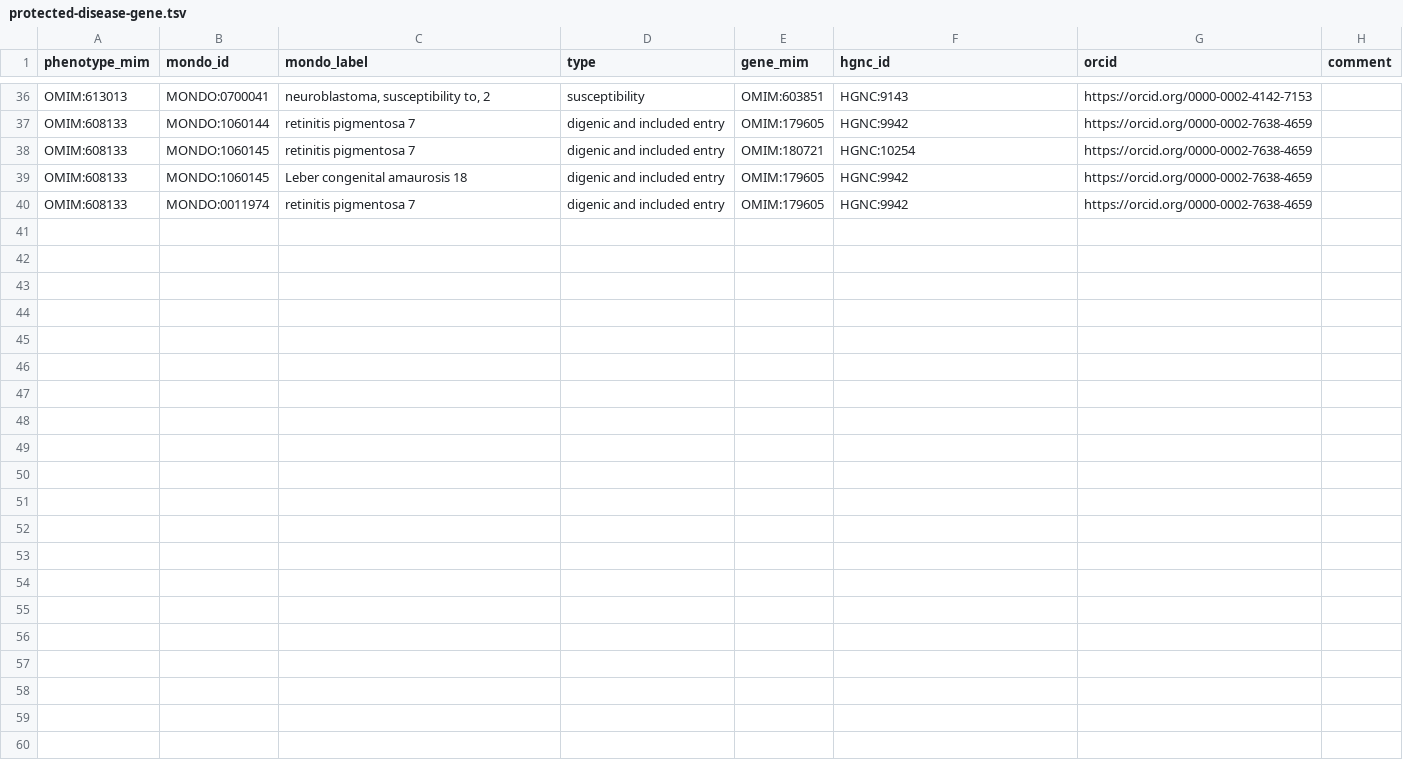
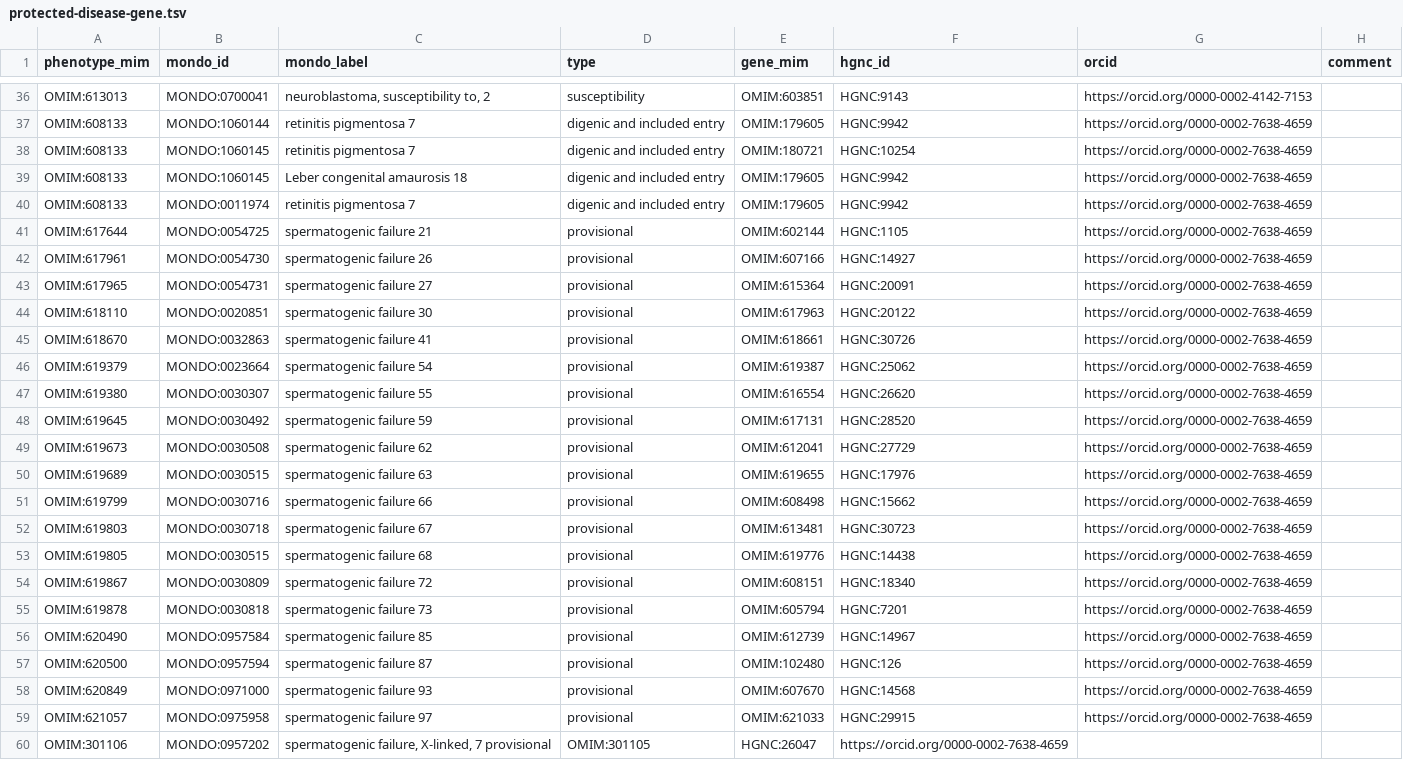
Before and after one commit to monarch-initiative/omim, a TSV file: data/protected-disease-gene.tsv, drawn as a sheet; only a part is shown, gaps mark what is left out; the diff names each change by its address in the sheet, - before the commit and + after, or states it on an @@ line.

Commit message:
update protected-disease-gene for issue-8115
update protected-disease-gene for issue-8115
- 20 genes

```diff
--- a/data/protected-disease-gene.tsv
+++ b/data/protected-disease-gene.tsv
+row 41: OMIM:617644 | MONDO:0054725 | spermatogenic failure 21 | provisional | OMIM:602144 | HGNC:1105 | https://orcid.org/0000-0002-7638-4659
+row 42: OMIM:617961 | MONDO:0054730 | spermatogenic failure 26 | provisional | OMIM:607166 | HGNC:14927 | https://orcid.org/0000-0002-7638-4659
+row 43: OMIM:617965 | MONDO:0054731 | spermatogenic failure 27 | provisional | OMIM:615364 | HGNC:20091 | https://orcid.org/0000-0002-7638-4659
+row 44: OMIM:618110 | MONDO:0020851 | spermatogenic failure 30 | provisional | OMIM:617963 | HGNC:20122 | https://orcid.org/0000-0002-7638-4659
+row 45: OMIM:618670 | MONDO:0032863 | spermatogenic failure 41 | provisional | OMIM:618661 | HGNC:30726 | https://orcid.org/0000-0002-7638-4659
+row 46: OMIM:619379 | MONDO:0023664 | spermatogenic failure 54 | provisional | OMIM:619387 | HGNC:25062 | https://orcid.org/0000-0002-7638-4659
+row 47: OMIM:619380 | MONDO:0030307 | spermatogenic failure 55 | provisional | OMIM:616554 | HGNC:26620 | https://orcid.org/0000-0002-7638-4659
+row 48: OMIM:619645 | MONDO:0030492 | spermatogenic failure 59 | provisional | OMIM:617131 | HGNC:28520 | https://orcid.org/0000-0002-7638-4659
+row 49: OMIM:619673 | MONDO:0030508 | spermatogenic failure 62 | provisional | OMIM:612041 | HGNC:27729 | https://orcid.org/0000-0002-7638-4659
+row 50: OMIM:619689 | MONDO:0030515 | spermatogenic failure 63 | provisional | OMIM:619655 | HGNC:17976 | https://orcid.org/0000-0002-7638-4659
+row 51: OMIM:619799 | MONDO:0030716 | spermatogenic failure 66 | provisional | OMIM:608498 | HGNC:15662 | https://orcid.org/0000-0002-7638-4659
+row 52: OMIM:619803 | MONDO:0030718 | spermatogenic failure 67 | provisional | OMIM:613481 | HGNC:30723 | https://orcid.org/0000-0002-7638-4659
+row 53: OMIM:619805 | MONDO:0030515 | spermatogenic failure 68 | provisional | OMIM:619776 | HGNC:14438 | https://orcid.org/0000-0002-7638-4659
+row 54: OMIM:619867 | MONDO:0030809 | spermatogenic failure 72 | provisional | OMIM:608151 | HGNC:18340 | https://orcid.org/0000-0002-7638-4659
+row 55: OMIM:619878 | MONDO:0030818 | spermatogenic failure 73 | provisional | OMIM:605794 | HGNC:7201 | https://orcid.org/0000-0002-7638-4659
+row 56: OMIM:620490 | MONDO:0957584 | spermatogenic failure 85 | provisional | OMIM:612739 | HGNC:14967 | https://orcid.org/0000-0002-7638-4659
+row 57: OMIM:620500 | MONDO:0957594 | spermatogenic failure 87 | provisional | OMIM:102480 | HGNC:126 | https://orcid.org/0000-0002-7638-4659
+row 58: OMIM:620849 | MONDO:0971000 | spermatogenic failure 93 | provisional | OMIM:607670 | HGNC:14568 | https://orcid.org/0000-0002-7638-4659
+row 59: OMIM:621057 | MONDO:0975958 | spermatogenic failure 97 | provisional | OMIM:621033 | HGNC:29915 | https://orcid.org/0000-0002-7638-4659
+row 60: OMIM:301106 | MONDO:0957202 | spermatogenic failure, X-linked, 7 provisional | OMIM:301105 | HGNC:26047 | https://orcid.org/0000-0002-7638-4659
```
